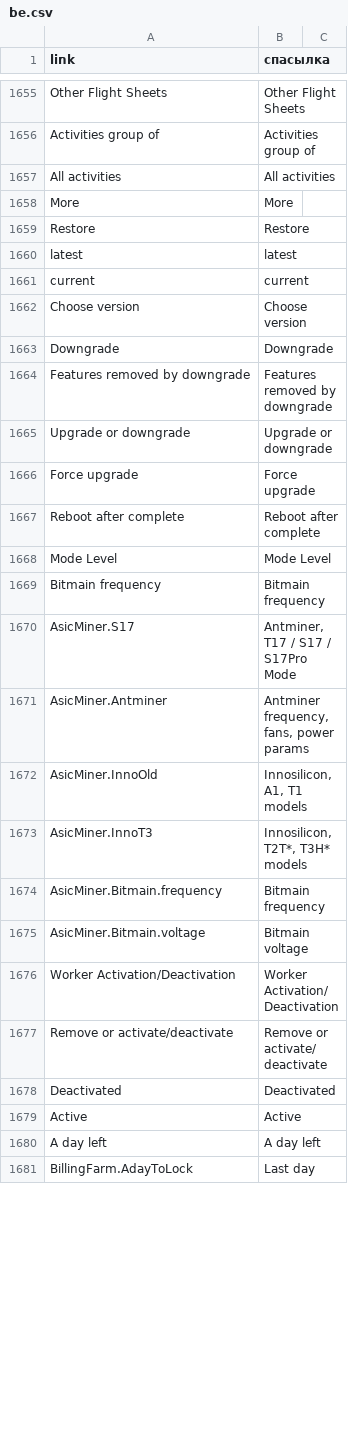
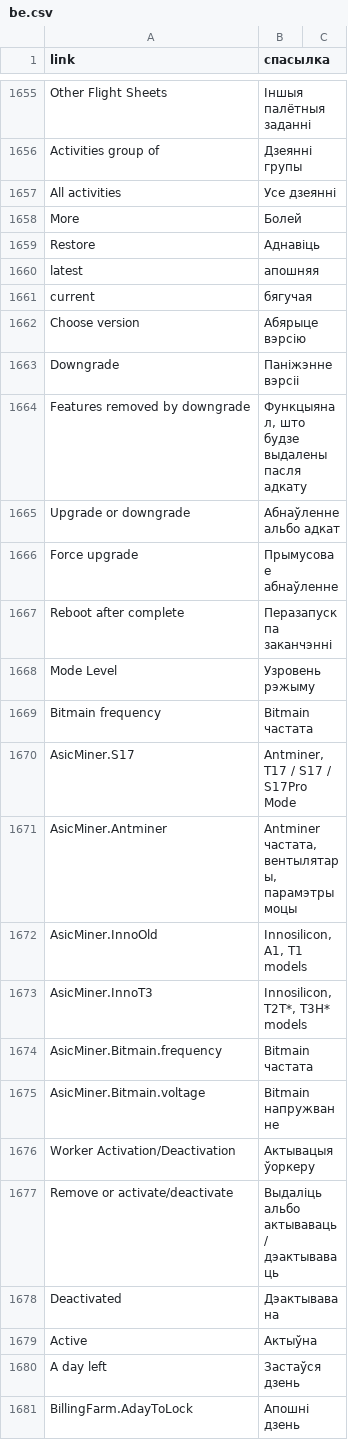
Before and after one commit to minershive/hive-i18n, a CSV file: be.csv, drawn as a sheet; only a part is shown, gaps mark what is left out; the diff covers the shown part only.

Commit message:
Translation updates * fix misc errors RU translation * updated BE translation

```diff
--- a/be.csv
+++ b/be.csv
@@ -1655,27 +1655,27 @@
-"Other Flight Sheets","Other Flight Sheets"
-"Activities group of","Activities group of"
-"All activities","All activities"
-"More","More"
-"Restore","Restore"
-"latest","latest"
-"current","current"
-"Choose version","Choose version"
-"Downgrade","Downgrade"
-"Features removed by downgrade","Features removed by downgrade"
-"Upgrade or downgrade","Upgrade or downgrade"
-"Force upgrade","Force upgrade"
-"Reboot after complete","Reboot after complete"
-"Mode Level","Mode Level"
-"Bitmain frequency","Bitmain frequency"
+"Other Flight Sheets","Іншыя палётныя заданні"
+"Activities group of","Дзеянні групы"
+"All activities","Усе дзеянні"
+"More","Болей"
+"Restore","Аднавіць"
+"latest","апошняя"
+"current","бягучая"
+"Choose version","Абярыце вэрсію"
+"Downgrade","Паніжэнне вэрсіі"
+"Features removed by downgrade","Функцыянал, што будзе выдалены пасля адкату"
+"Upgrade or downgrade","Абнаўленне альбо адкат"
+"Force upgrade","Прымусовае абнаўленне"
+"Reboot after complete","Перазапуск па заканчэнні"
+"Mode Level","Узровень рэжыму"
+"Bitmain frequency","Bitmain частата"
 "AsicMiner.S17","Antminer, T17 / S17 / S17Pro Mode"
-"AsicMiner.Antminer","Antminer frequency, fans, power params"
+"AsicMiner.Antminer","Antminer частата, вентылятары, парамэтры моцы"
 "AsicMiner.InnoOld","Innosilicon, A1, T1 models"
 "AsicMiner.InnoT3","Innosilicon, T2T*, T3H* models"
-"AsicMiner.Bitmain.frequency","Bitmain frequency"
-"AsicMiner.Bitmain.voltage","Bitmain voltage"
-"Worker Activation/Deactivation","Worker Activation/Deactivation"
-"Remove or activate/deactivate","Remove or activate/deactivate"
-"Deactivated","Deactivated"
-"Active","Active"
-"A day left","A day left"
-"BillingFarm.AdayToLock","Last day"
+"AsicMiner.Bitmain.frequency","Bitmain частата"
+"AsicMiner.Bitmain.voltage","Bitmain напружванне"
+"Worker Activation/Deactivation","Актывацыя ўоркеру"
+"Remove or activate/deactivate","Выдаліць альбо актываваць / дэактываваць"
+"Deactivated","Дэактывавана"
+"Active","Актыўна"
+"A day left","Застаўся дзень"
+"BillingFarm.AdayToLock","Апошні дзень"
```
Also changed, not shown: 1 added row, 1 removed row and 34 edited cells elsewhere in this file, ru.csv.
